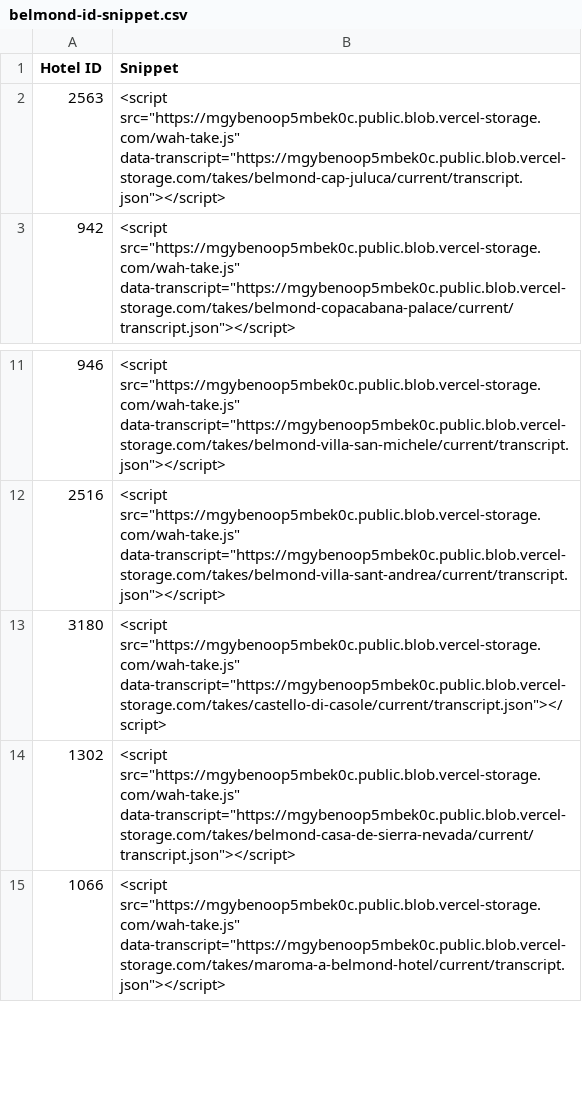
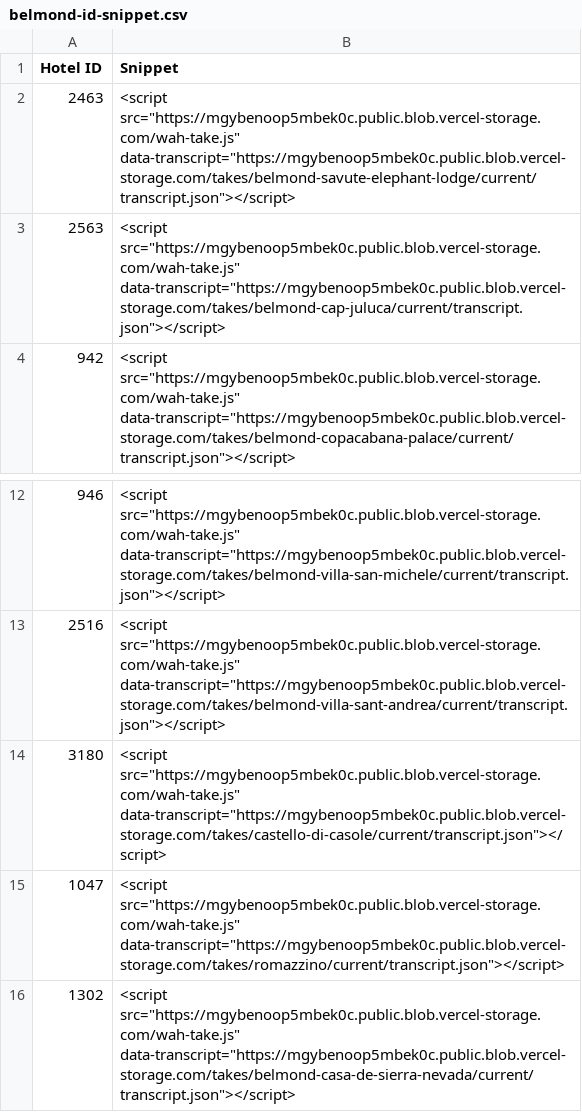
Before and after one commit to Vincenzo182631/whatahotel-voice, a CSV file: exports/belmond-id-snippet.csv, drawn as a sheet; only a part is shown, gaps mark what is left out; the shorter side is filled out with more unchanged rows; the diff names each change by its address in the sheet, - before the commit and + after, or states it on an @@ line.

```diff
--- a/exports/belmond-id-snippet.csv
+++ b/exports/belmond-id-snippet.csv
+row 2: 2463 | <script src="https://mgybenoop5mbek0c.public.blob.vercel-storage.com/wah-take.js" data-transcript="https://mgybenoop5mbek0c.public.blob.vercel-storage.com/takes/belmond-savute-elephant-lodge/current/transcript.json"></script>
+row 15: 1047 | <script src="https://mgybenoop5mbek0c.public.blob.vercel-storage.com/wah-take.js" data-transcript="https://mgybenoop5mbek0c.public.blob.vercel-storage.com/takes/romazzino/current/transcript.json"></script>
```
Also changed, not shown: exports/belmond-admin.csv.
